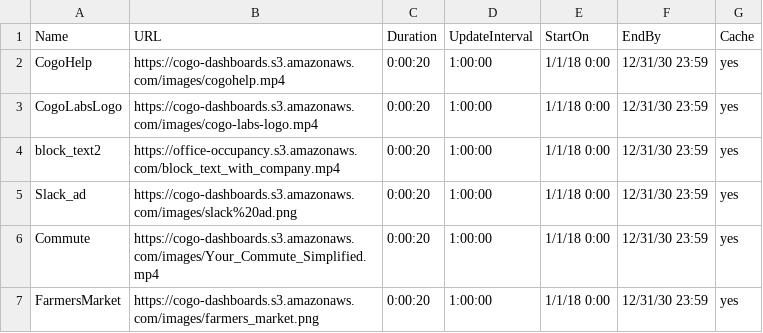
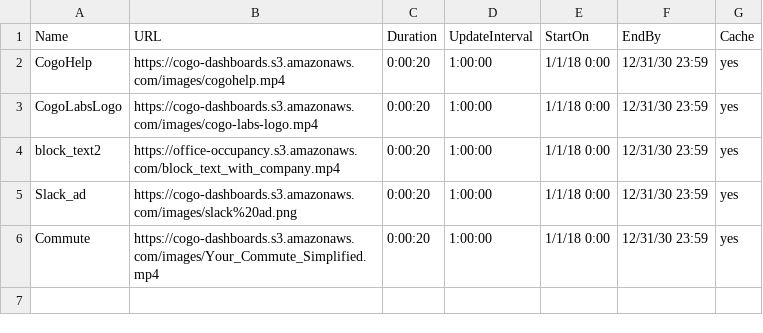
Before and after one commit to cogo-roadmaps/exhibits, a CSV file: csv/commonTV.csv, drawn as a sheet; the diff names each change by its address in the sheet, - before the commit and + after, or states it on an @@ line.

Commit message:
Update commonTV.csv

```diff
--- a/csv/commonTV.csv
+++ b/csv/commonTV.csv
-row 7: FarmersMarket | https://cogo-dashboards.s3.amazonaws.com/images/farmers_market.png | 0:00:20 | 1:00:00 | 1/1/18 0:00 | 12/31/30 23:59 | yes
```
